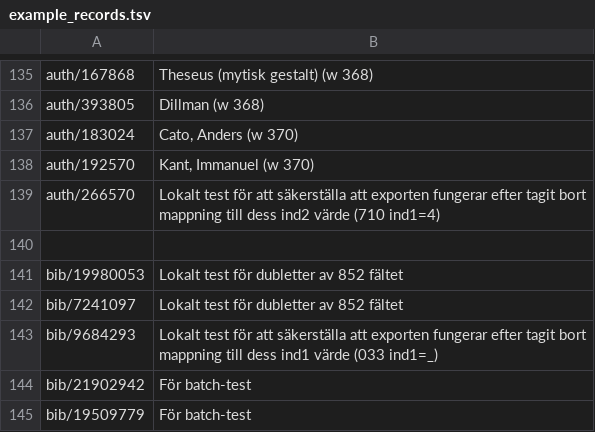
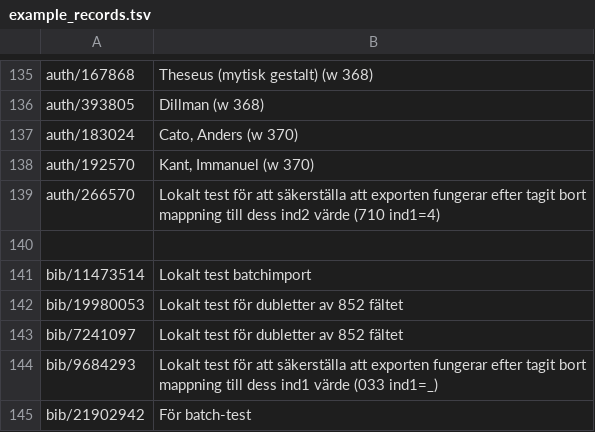
Before and after one commit to libris/librisxl, a TSV file: librisxl-tools/scripts/example_records.tsv, drawn as a sheet; only a part is shown, gaps mark what is left out; the shorter side is filled out with more unchanged rows; the diff names each change by its address in the sheet, - before the commit and + after, or states it on an @@ line.

Commit message:
Add example record.

```diff
--- a/librisxl-tools/scripts/example_records.tsv
+++ b/librisxl-tools/scripts/example_records.tsv
+row 141: bib/11473514 | Lokalt test batchimport
```
